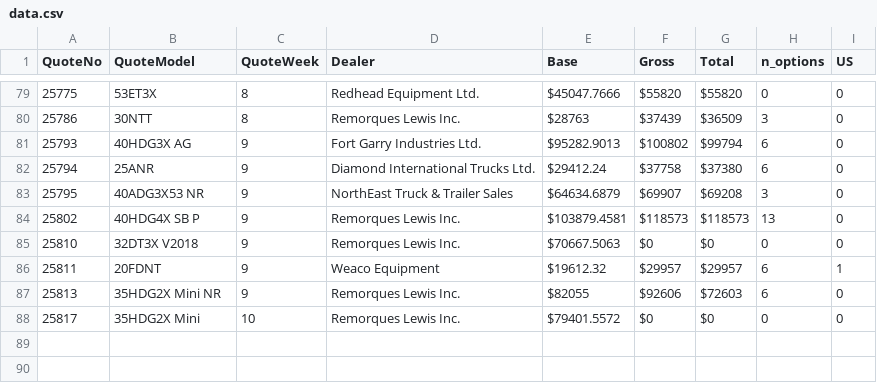
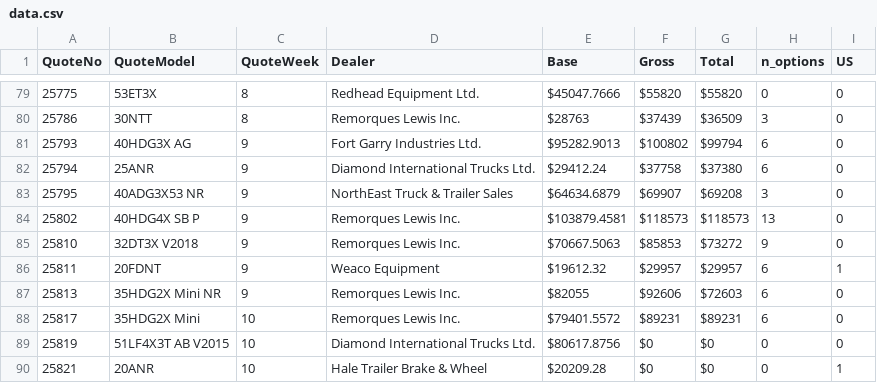
Before and after one commit to abriggs914/BWS, a CSV file: QuoteHistory/data.csv, drawn as a sheet; only a part is shown, gaps mark what is left out.

```diff
--- a/QuoteHistory/data.csv
+++ b/QuoteHistory/data.csv
@@ -84,5 +84,7 @@ QuoteNo, QuoteModel, QuoteWeek, Dealer, Base, Gross, Total, n_options, US
 25802, 40HDG4X SB P, 9, Remorques Lewis Inc., $103879.4581, $118573, $118573, 13, 0
-25810, 32DT3X V2018, 9, Remorques Lewis Inc., $70667.5063, $0, $0, 0, 0
+25810, 32DT3X V2018, 9, Remorques Lewis Inc., $70667.5063, $85853, $73272, 9, 0
 25811, 20FDNT, 9, Weaco Equipment, $19612.32, $29957, $29957, 6, 1
 25813, 35HDG2X Mini NR, 9, Remorques Lewis Inc., $82055, $92606, $72603, 6, 0
-25817, 35HDG2X Mini, 10, Remorques Lewis Inc., $79401.5572, $0, $0, 0, 0
+25817, 35HDG2X Mini, 10, Remorques Lewis Inc., $79401.5572, $89231, $89231, 6, 0
+25819, 51LF4X3T AB V2015, 10, Diamond International Trucks Ltd., $80617.8756, $0, $0, 0, 0
+25821, 20ANR, 10, Hale Trailer Brake & Wheel, $20209.28, $0, $0, 0, 1
```
Also changed, not shown: 3 other files.
